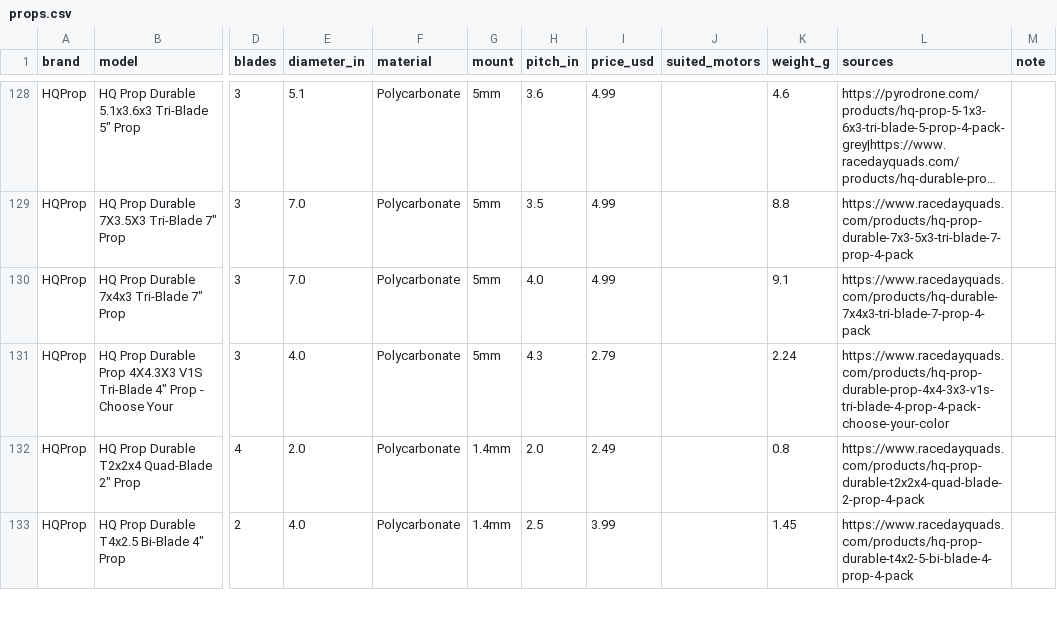
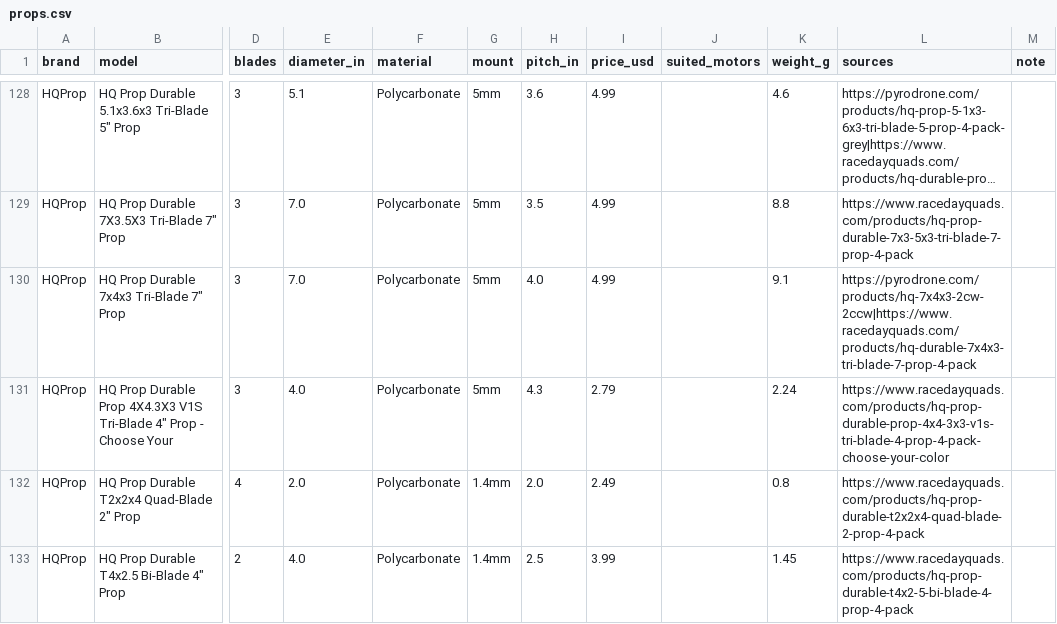
Before and after one commit to fpvdb/fpv-db-data, a CSV file: props.csv, drawn as a sheet; only a part is shown, gaps mark what is left out; long unchanged cells end in …; the diff names each change by its address in the sheet, - before the commit and + after, or states it on an @@ line.

```diff
--- a/props.csv
+++ b/props.csv
-L130 (sources): https://www.racedayquads.com/products/hq-durable-7x4x3-tri-blade-7-prop-4-pack
+L130 (sources): https://pyrodrone.com/products/hq-7x4x3-2cw-2ccw|https://www.racedayquads.com/products/hq-durable-7x4x3-tri-blade-7-prop-4-pack
```
Also changed, not shown: batteries.csv, 8 other files.
